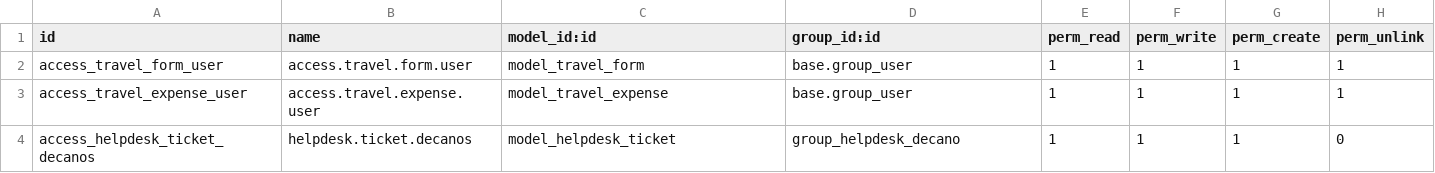
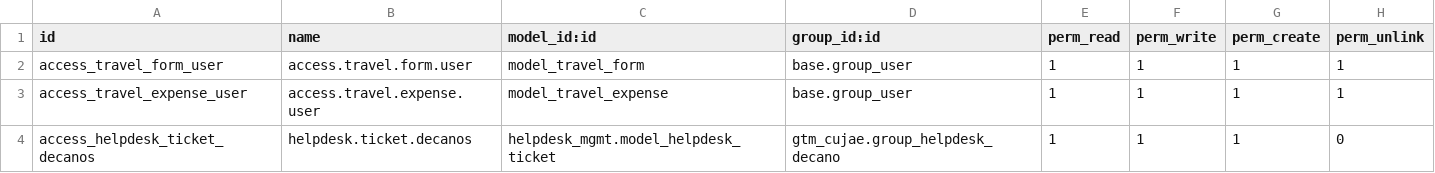
Before and after one commit to TheRealDeni/cujaeaddons, a CSV file: gtm_cujae/security/ir.model.access.csv, drawn as a sheet.

Commit message:
Merge branch 'main' of https://github.com/KeilaBrunetGonzalez/cujaeaddons

```diff
--- a/gtm_cujae/security/ir.model.access.csv
+++ b/gtm_cujae/security/ir.model.access.csv
@@ -3,2 +3,2 @@ access_travel_form_user,access.travel.form.user,model_travel_form,base.group_use
 access_travel_expense_user,access.travel.expense.user,model_travel_expense,base.group_user,1,1,1,1
-access_helpdesk_ticket_decanos,helpdesk.ticket.decanos,model_helpdesk_ticket,group_helpdesk_decano,1,1,1,0
+access_helpdesk_ticket_decanos,helpdesk.ticket.decanos,helpdesk_mgmt.model_helpdesk_ticket,gtm_cujae.group_helpdesk_decano,1,1,1,0
```
Also changed, not shown: 4 other files.
